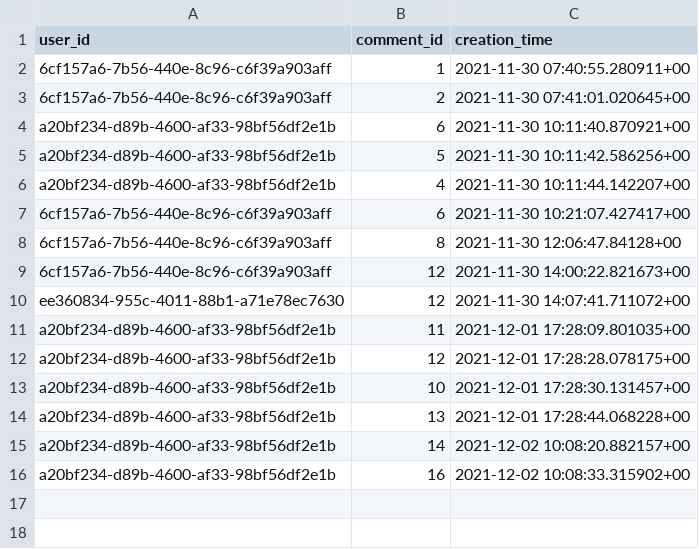
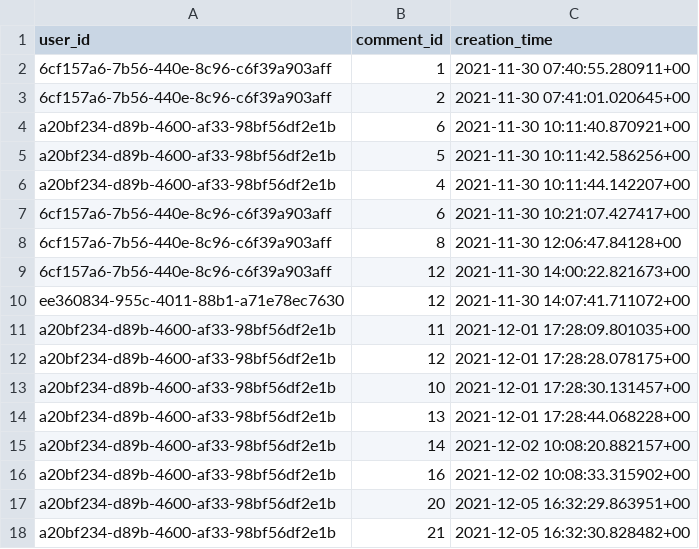
Before and after one commit to gwak2837/alpaca-salon-backend, a CSV file: database/data/prod/public.user_x_liked_comment.csv, drawn as a sheet; the diff names each change by its address in the sheet, - before the commit and + after, or states it on an @@ line.

```diff
--- a/database/data/prod/public.user_x_liked_comment.csv
+++ b/database/data/prod/public.user_x_liked_comment.csv
+row 17: a20bf234-d89b-4600-af33-98bf56df2e1b | 20 | 2021-12-05 16:32:29.863951+00
+row 18: a20bf234-d89b-4600-af33-98bf56df2e1b | 21 | 2021-12-05 16:32:30.828482+00
```
Also changed, not shown: database/data/dev/public.question.csv, database/data/prod/public.comment.csv, 3 other files.
